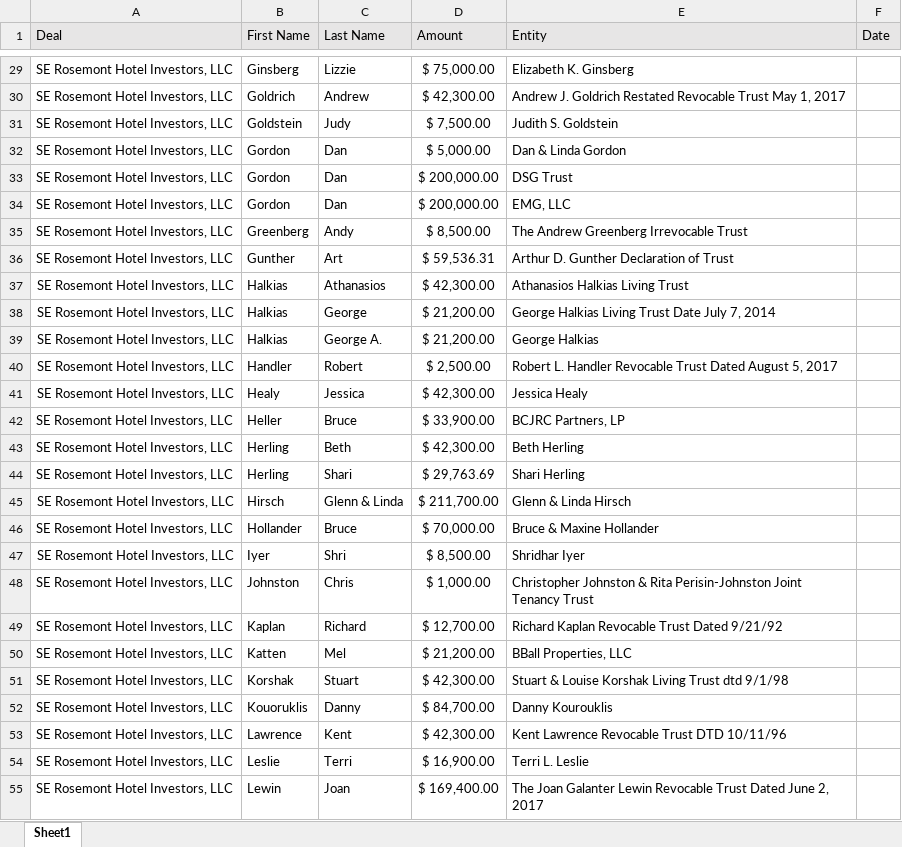
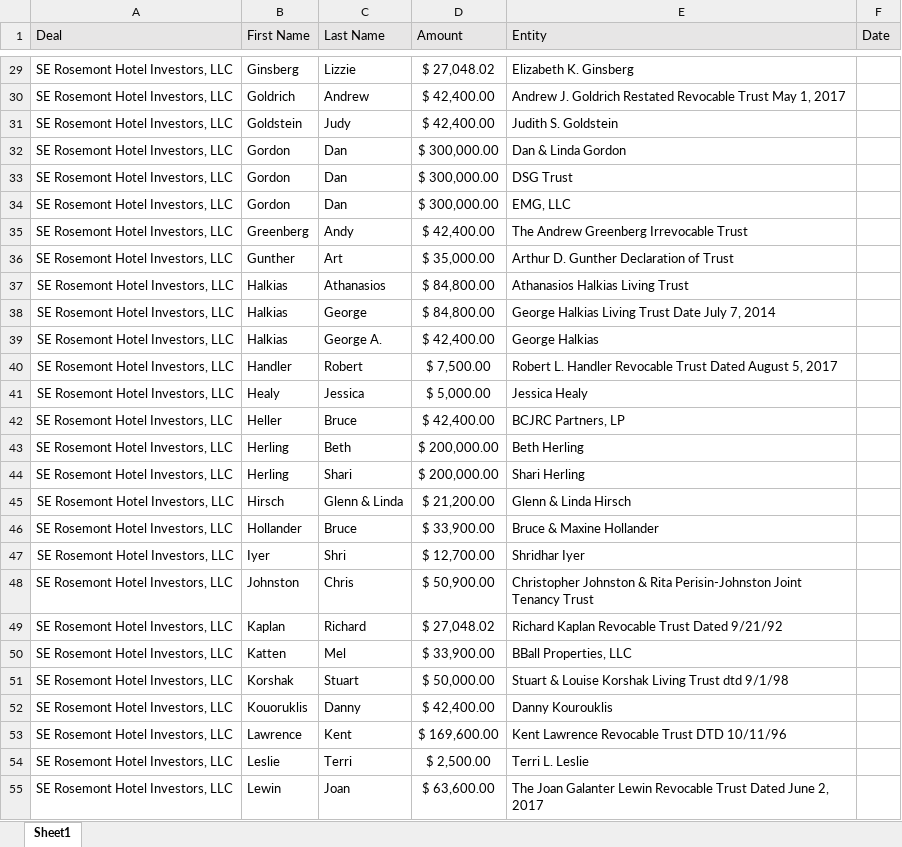
Before and after one commit to new-coast-ventures/syndicated-equities, an Excel workbook: lib/deals/Deals.xlsx, sheet Sheet1, drawn as a sheet; only a part is shown, gaps mark what is left out; values as stored, in another font and other column widths than the file's, no borders; the diff covers the shown part only; the diff names each change by its address in the sheet, - before the commit and + after, or states it on an @@ line.

```diff
--- a/lib/deals/Deals.xlsx (sheet Sheet1)
+++ b/lib/deals/Deals.xlsx (sheet Sheet1)
-D29 (Amount): $ 75,000.00
+D29 (Amount): $ 27,048.02
-D30 (Amount): $ 42,300.00
+D30 (Amount): $ 42,400.00
-D31 (Amount): $ 7,500.00
+D31 (Amount): $ 42,400.00
-D32 (Amount): $ 5,000.00
+D32 (Amount): $ 300,000.00
-D33:D34 (Amount): $ 200,000.00
+D33:D34 (Amount): $ 300,000.00
-D35 (Amount): $ 8,500.00
+D35 (Amount): $ 42,400.00
-D36 (Amount): $ 59,536.31
+D36 (Amount): $ 35,000.00
-D37 (Amount): $ 42,300.00
+D37 (Amount): $ 84,800.00
-D38 (Amount): $ 21,200.00
+D38 (Amount): $ 84,800.00
-D39 (Amount): $ 21,200.00
+D39 (Amount): $ 42,400.00
-D40 (Amount): $ 2,500.00
+D40 (Amount): $ 7,500.00
-D41 (Amount): $ 42,300.00
+D41 (Amount): $ 5,000.00
-D42 (Amount): $ 33,900.00
+D42 (Amount): $ 42,400.00
-D43 (Amount): $ 42,300.00
+D43 (Amount): $ 200,000.00
-D44 (Amount): $ 29,763.69
+D44 (Amount): $ 200,000.00
-D45 (Amount): $ 211,700.00
+D45 (Amount): $ 21,200.00
-D46 (Amount): $ 70,000.00
+D46 (Amount): $ 33,900.00
-D47 (Amount): $ 8,500.00
+D47 (Amount): $ 12,700.00
-D48 (Amount): $ 1,000.00
+D48 (Amount): $ 50,900.00
-D49 (Amount): $ 12,700.00
+D49 (Amount): $ 27,048.02
-D50 (Amount): $ 21,200.00
+D50 (Amount): $ 33,900.00
-D51 (Amount): $ 42,300.00
+D51 (Amount): $ 50,000.00
-D52 (Amount): $ 84,700.00
+D52 (Amount): $ 42,400.00
-D53 (Amount): $ 42,300.00
+D53 (Amount): $ 169,600.00
-D54 (Amount): $ 16,900.00
+D54 (Amount): $ 2,500.00
-D55 (Amount): $ 169,400.00
+D55 (Amount): $ 63,600.00
```
Also changed, not shown: 72 removed rows, 71 edited cells and cell formats elsewhere in this sheet.
